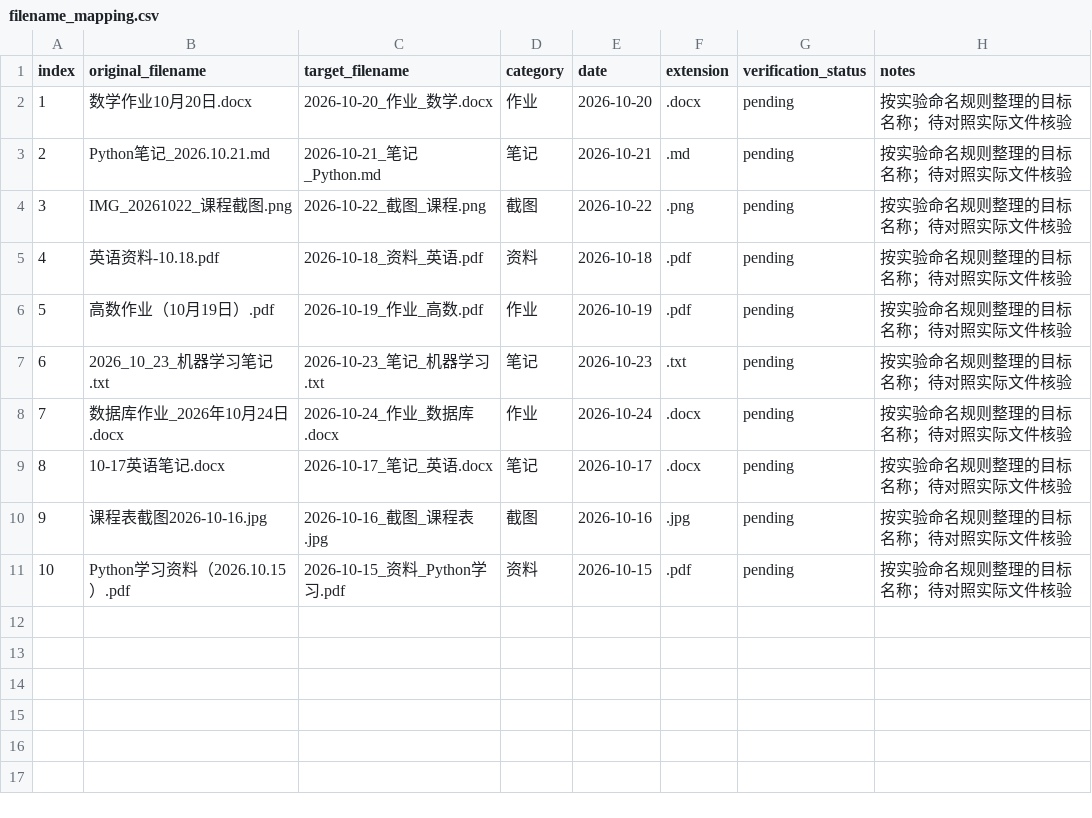
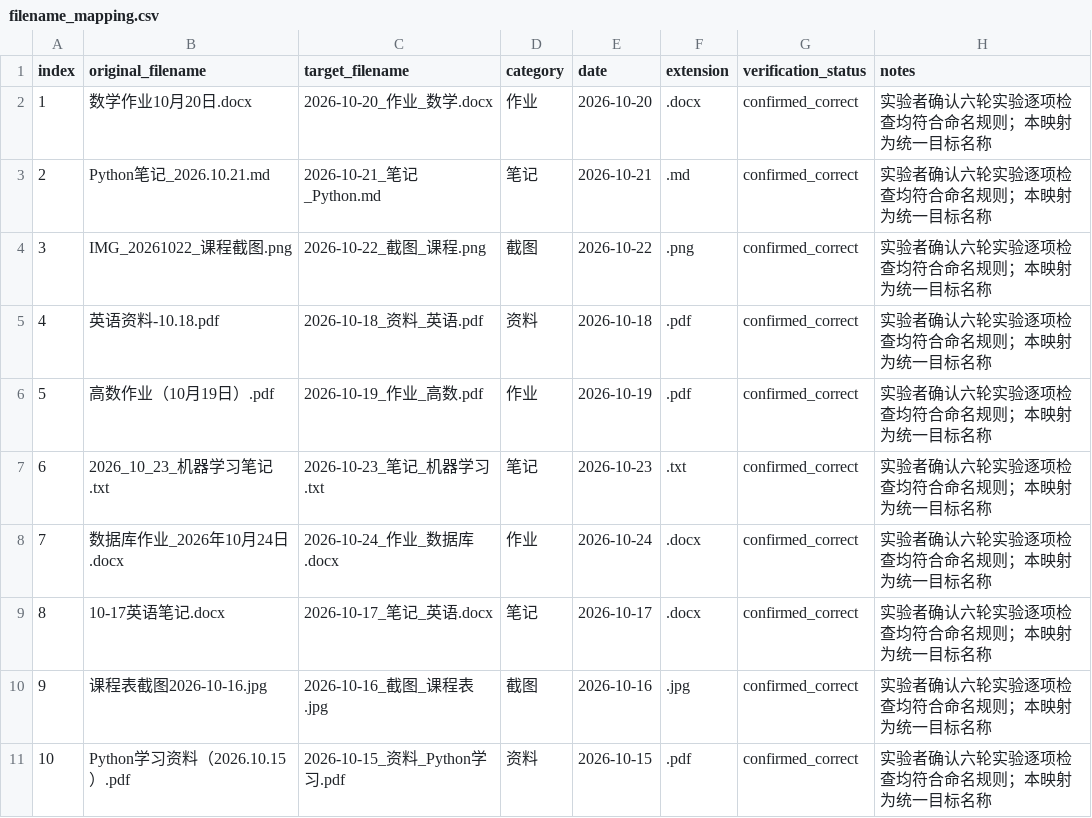
Before and after one commit to shuangrui666/daily-task-ai-experiment, a CSV file: data/filename_mapping.csv, drawn as a sheet.

Commit message:
Update filename mapping verification status

```diff
--- a/data/filename_mapping.csv
+++ b/data/filename_mapping.csv
@@ -1,11 +1,11 @@
 index,original_filename,target_filename,category,date,extension,verification_status,notes
-1,数学作业10月20日.docx,2026-10-20_作业_数学.docx,作业,2026-10-20,.docx,pending,按实验命名规则整理的目标名称；待对照实际文件核验
-2,Python笔记_2026.10.21.md,2026-10-21_笔记_Python.md,笔记,2026-10-21,.md,pending,按实验命名规则整理的目标名称；待对照实际文件核验
-3,IMG_20261022_课程截图.png,2026-10-22_截图_课程.png,截图,2026-10-22,.png,pending,按实验命名规则整理的目标名称；待对照实际文件核验
-4,英语资料-10.18.pdf,2026-10-18_资料_英语.pdf,资料,2026-10-18,.pdf,pending,按实验命名规则整理的目标名称；待对照实际文件核验
-5,高数作业（10月19日）.pdf,2026-10-19_作业_高数.pdf,作业,2026-10-19,.pdf,pending,按实验命名规则整理的目标名称；待对照实际文件核验
-6,2026_10_23_机器学习笔记.txt,2026-10-23_笔记_机器学习.txt,笔记,2026-10-23,.txt,pending,按实验命名规则整理的目标名称；待对照实际文件核验
-7,数据库作业_2026年10月24日.docx,2026-10-24_作业_数据库.docx,作业,2026-10-24,.docx,pending,按实验命名规则整理的目标名称；待对照实际文件核验
-8,10-17英语笔记.docx,2026-10-17_笔记_英语.docx,笔记,2026-10-17,.docx,pending,按实验命名规则整理的目标名称；待对照实际文件核验
-9,课程表截图2026-10-16.jpg,2026-10-16_截图_课程表.jpg,截图,2026-10-16,.jpg,pending,按实验命名规则整理的目标名称；待对照实际文件核验
-10,Python学习资料（2026.10.15）.pdf,2026-10-15_资料_Python学习.pdf,资料,2026-10-15,.pdf,pending,按实验命名规则整理的目标名称；待对照实际文件核验
+1,数学作业10月20日.docx,2026-10-20_作业_数学.docx,作业,2026-10-20,.docx,confirmed_correct,实验者确认六轮实验逐项检查均符合命名规则；本映射为统一目标名称
+2,Python笔记_2026.10.21.md,2026-10-21_笔记_Python.md,笔记,2026-10-21,.md,confirmed_correct,实验者确认六轮实验逐项检查均符合命名规则；本映射为统一目标名称
+3,IMG_20261022_课程截图.png,2026-10-22_截图_课程.png,截图,2026-10-22,.png,confirmed_correct,实验者确认六轮实验逐项检查均符合命名规则；本映射为统一目标名称
+4,英语资料-10.18.pdf,2026-10-18_资料_英语.pdf,资料,2026-10-18,.pdf,confirmed_correct,实验者确认六轮实验逐项检查均符合命名规则；本映射为统一目标名称
+5,高数作业（10月19日）.pdf,2026-10-19_作业_高数.pdf,作业,2026-10-19,.pdf,confirmed_correct,实验者确认六轮实验逐项检查均符合命名规则；本映射为统一目标名称
+6,2026_10_23_机器学习笔记.txt,2026-10-23_笔记_机器学习.txt,笔记,2026-10-23,.txt,confirmed_correct,实验者确认六轮实验逐项检查均符合命名规则；本映射为统一目标名称
+7,数据库作业_2026年10月24日.docx,2026-10-24_作业_数据库.docx,作业,2026-10-24,.docx,confirmed_correct,实验者确认六轮实验逐项检查均符合命名规则；本映射为统一目标名称
+8,10-17英语笔记.docx,2026-10-17_笔记_英语.docx,笔记,2026-10-17,.docx,confirmed_correct,实验者确认六轮实验逐项检查均符合命名规则；本映射为统一目标名称
+9,课程表截图2026-10-16.jpg,2026-10-16_截图_课程表.jpg,截图,2026-10-16,.jpg,confirmed_correct,实验者确认六轮实验逐项检查均符合命名规则；本映射为统一目标名称
+10,Python学习资料（2026.10.15）.pdf,2026-10-15_资料_Python学习.pdf,资料,2026-10-15,.pdf,confirmed_correct,实验者确认六轮实验逐项检查均符合命名规则；本映射为统一目标名称
```
